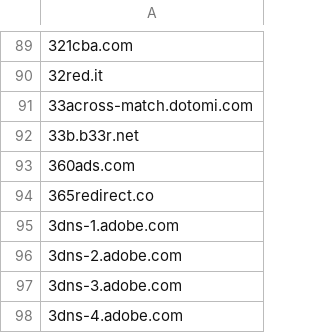
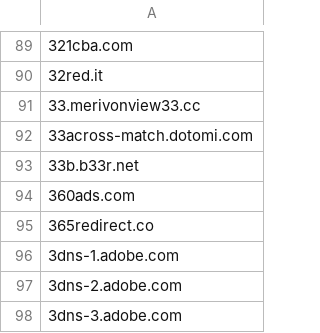
Before and after one commit to external-sources/hosts-sources, a CSV file: data/someonewhocares.csv, drawn as a sheet; only a part is shown, gaps mark what is left out; the shorter side is filled out with more unchanged rows; the diff names each change by its address in the sheet, - before the commit and + after, or states it on an @@ line.

```diff
--- a/data/someonewhocares.csv
+++ b/data/someonewhocares.csv
+row 91: 33.merivonview33.cc
```
Also changed, not shown: data/openfish/domain.csv, data/urlhausAbuseCh.csv, 1 other file.
